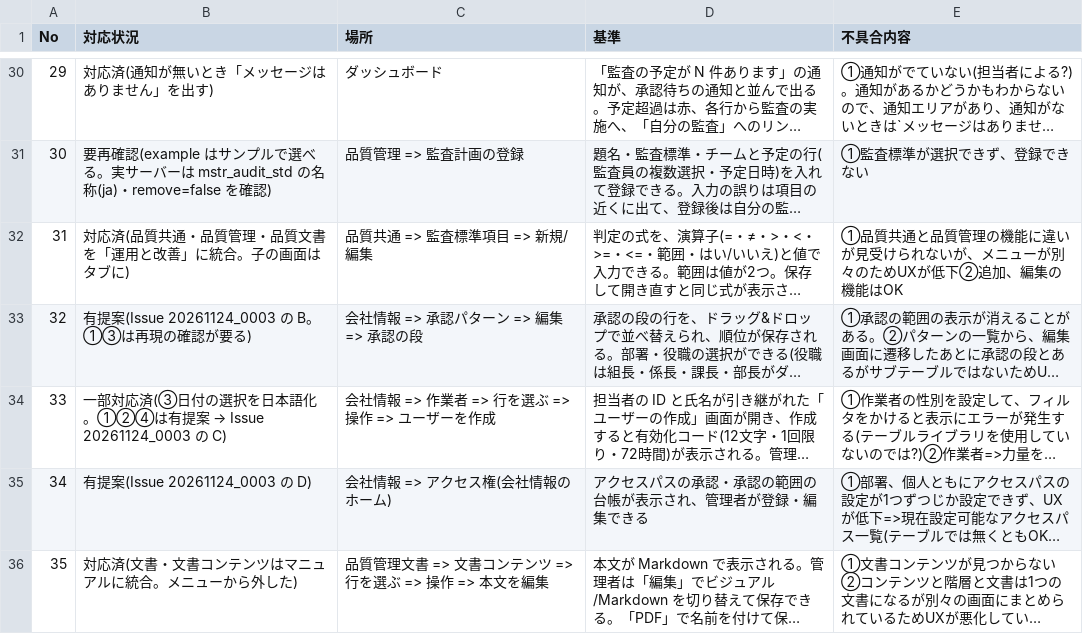
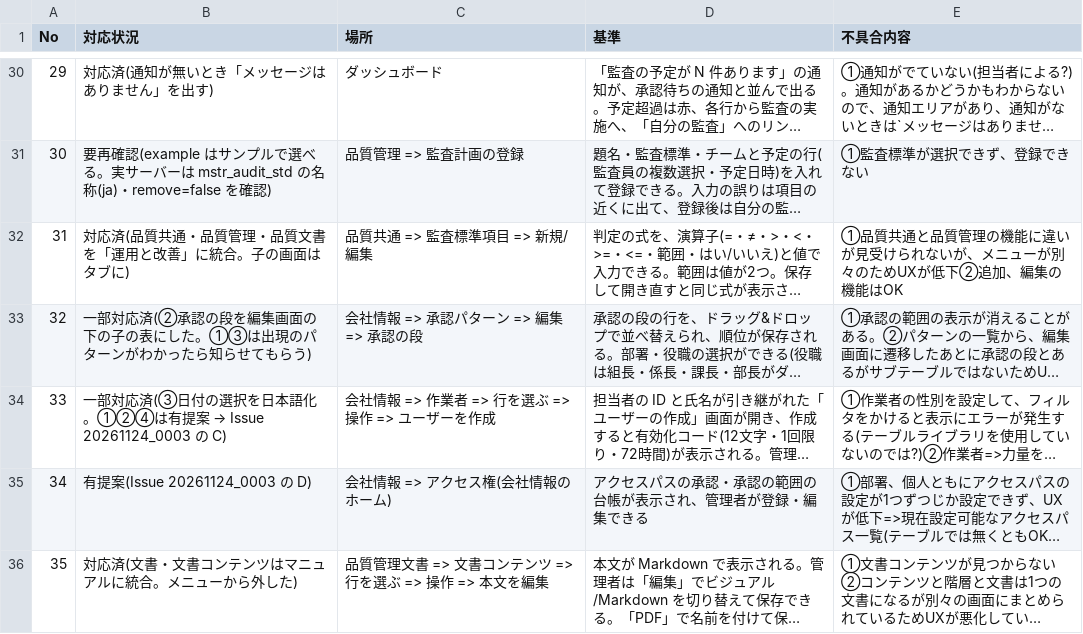
Before and after one commit to okpnet/flutter-pms, a CSV file: issue/app_checks.csv, drawn as a sheet; only a part is shown, gaps mark what is left out; long unchanged cells end in …; the diff names each change by its address in the sheet, - before the commit and + after, or states it on an @@ line.

```diff
--- a/issue/app_checks.csv
+++ b/issue/app_checks.csv
-B33 (対応状況): 有提案(Issue 20261124_0003 の B。①③は再現の確認が要る)
+B33 (対応状況): 一部対応済(②承認の段を編集画面の下の子の表にした。①③は出現のパターンがわかったら知らせてもらう)
```
Also changed, not shown: 9 other files.
